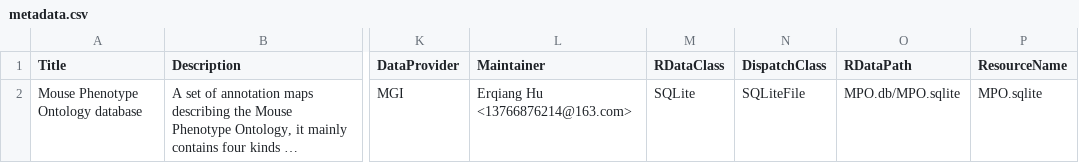
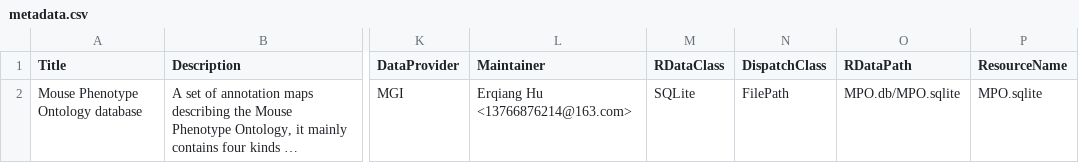
Before and after one commit to YuLab-SMU/MPO.db, a CSV file: inst/extdata/metadata.csv, drawn as a sheet; only a part is shown, gaps mark what is left out; long unchanged cells end in …; the diff names each change by its address in the sheet, - before the commit and + after, or states it on an @@ line.

Commit message:
update metadata

```diff
--- a/inst/extdata/metadata.csv
+++ b/inst/extdata/metadata.csv
-N2 (DispatchClass): SQLiteFile
+N2 (DispatchClass): FilePath
```
Also changed, not shown: 1 other file.
